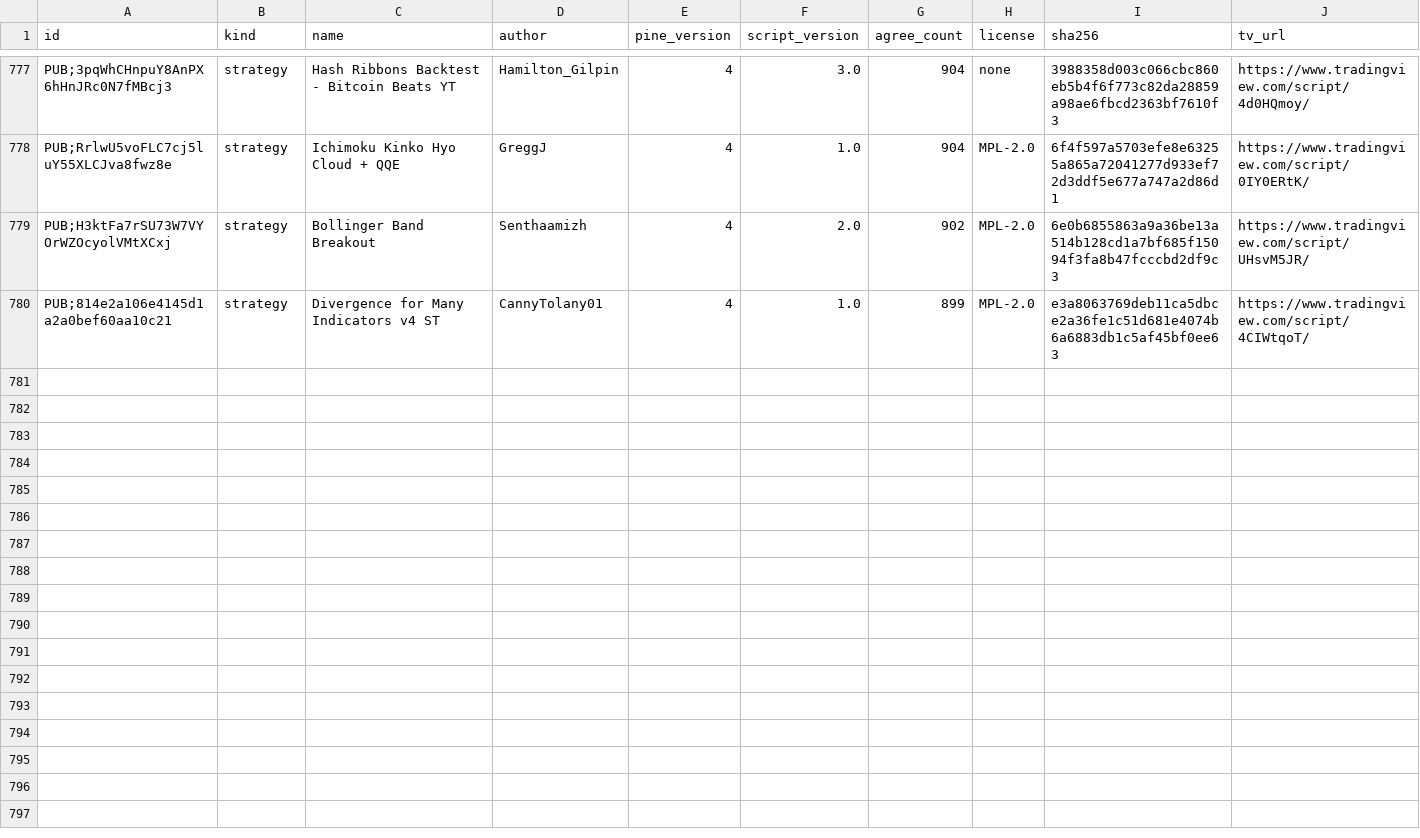
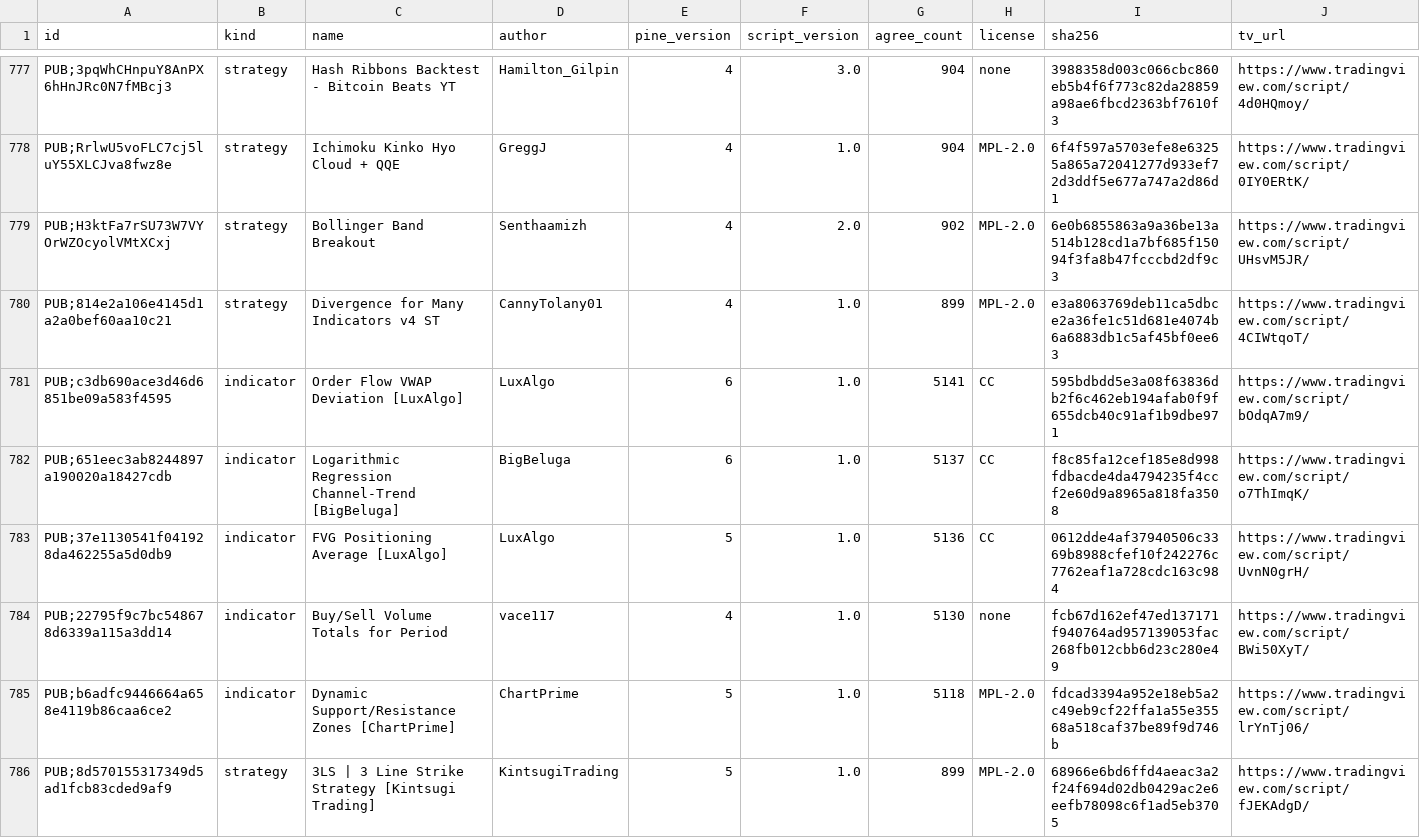
Before and after one commit to PyneSys/pyne-in-the-wild, a CSV file: corpus/manifest.csv, drawn as a sheet; only a part is shown, gaps mark what is left out; rows hold the shown columns only; the diff covers the shown part only; the diff names each change by its address in the sheet, - before the commit and + after, or states it on an @@ line.

```diff
--- a/corpus/manifest.csv
+++ b/corpus/manifest.csv
+row 781: PUB;c3db690ace3d46d6851be09a583f4595 | indicator | Order Flow VWAP Deviation [LuxAlgo] | LuxAlgo | 6 | 1.0 | 5141 | CC | 595bdbdd5e3a08f63836db2f6c462eb194afab0f9f655dcb40c91af1b9dbe971 | https://www.tradingview.com/script/bOdqA7m9/
+row 782: PUB;651eec3ab8244897a190020a18427cdb | indicator | Logarithmic Regression Channel-Trend [BigBeluga] | BigBeluga | 6 | 1.0 | 5137 | CC | f8c85fa12cef185e8d998fdbacde4da4794235f4ccf2e60d9a8965a818fa3508 | https://www.tradingview.com/script/o7ThImqK/
+row 783: PUB;37e1130541f041928da462255a5d0db9 | indicator | FVG Positioning Average [LuxAlgo] | LuxAlgo | 5 | 1.0 | 5136 | CC | 0612dde4af37940506c3369b8988cfef10f242276c7762eaf1a728cdc163c984 | https://www.tradingview.com/script/UvnN0grH/
+row 784: PUB;22795f9c7bc548678d6339a115a3dd14 | indicator | Buy/Sell Volume Totals for Period | vace117 | 4 | 1.0 | 5130 | none | fcb67d162ef47ed137171f940764ad957139053fac268fb012cbb6d23c280e49 | https://www.tradingview.com/script/BWi50XyT/
+row 785: PUB;b6adfc9446664a658e4119b86caa6ce2 | indicator | Dynamic Support/Resistance Zones [ChartPrime] | ChartPrime | 5 | 1.0 | 5118 | MPL-2.0 | fdcad3394a952e18eb5a2c49eb9cf22ffa1a55e35568a518caf37be89f9d746b | https://www.tradingview.com/script/lrYnTj06/
+row 786: PUB;8d570155317349d5ad1fcb83cded9af9 | strategy | 3LS | 3 Line Strike Strategy [Kintsugi Trading] | KintsugiTrading | 5 | 1.0 | 899 | MPL-2.0 | 68966e6bd6ffd4aeac3a2f24f694d02db0429ac2e6eefb78098c6f1ad5eb3705 | https://www.tradingview.com/script/fJEKAdgD/
```
Also changed, not shown: 5 added rows elsewhere in this file, corpus/quarantine/manifest.csv, results/results.csv, 34 other files.
